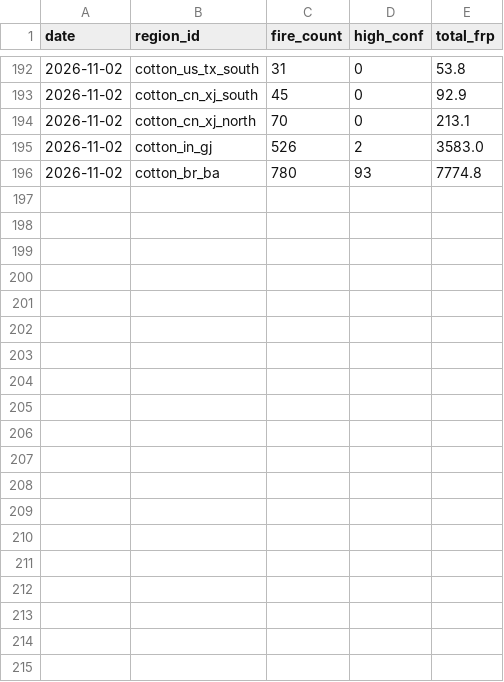
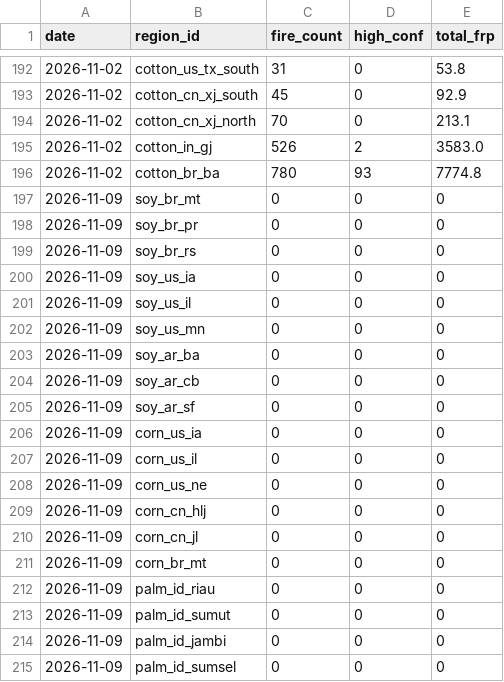
Before and after one commit to walerc/wiltw-kb, a CSV file: elnino/data/fire_history.csv, drawn as a sheet; only a part is shown, gaps mark what is left out; the diff covers the shown part only.

```diff
--- a/elnino/data/fire_history.csv
+++ b/elnino/data/fire_history.csv
@@ -196 +196,20 @@ date,region_id,fire_count,high_conf,total_frp
 2026-11-02,cotton_br_ba,780,93,7774.8
+2026-11-09,soy_br_mt,0,0,0
+2026-11-09,soy_br_pr,0,0,0
+2026-11-09,soy_br_rs,0,0,0
+2026-11-09,soy_us_ia,0,0,0
+2026-11-09,soy_us_il,0,0,0
+2026-11-09,soy_us_mn,0,0,0
+2026-11-09,soy_ar_ba,0,0,0
+2026-11-09,soy_ar_cb,0,0,0
+2026-11-09,soy_ar_sf,0,0,0
+2026-11-09,corn_us_ia,0,0,0
+2026-11-09,corn_us_il,0,0,0
+2026-11-09,corn_us_ne,0,0,0
+2026-11-09,corn_cn_hlj,0,0,0
+2026-11-09,corn_cn_jl,0,0,0
+2026-11-09,corn_br_mt,0,0,0
+2026-11-09,palm_id_riau,0,0,0
+2026-11-09,palm_id_sumut,0,0,0
+2026-11-09,palm_id_jambi,0,0,0
+2026-11-09,palm_id_sumsel,0,0,0
```
Also changed, not shown: 20 added rows elsewhere in this file, 12 other files.
